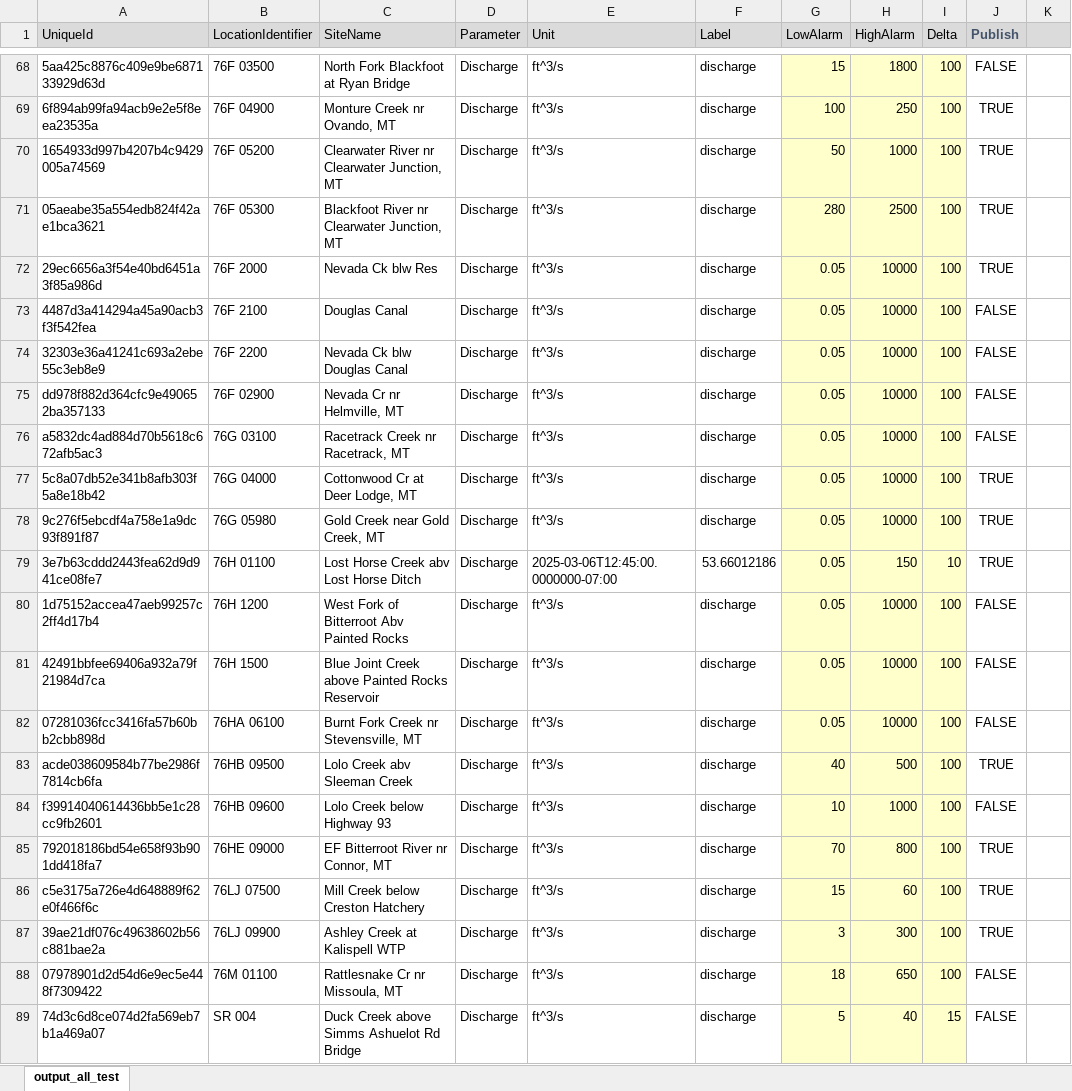
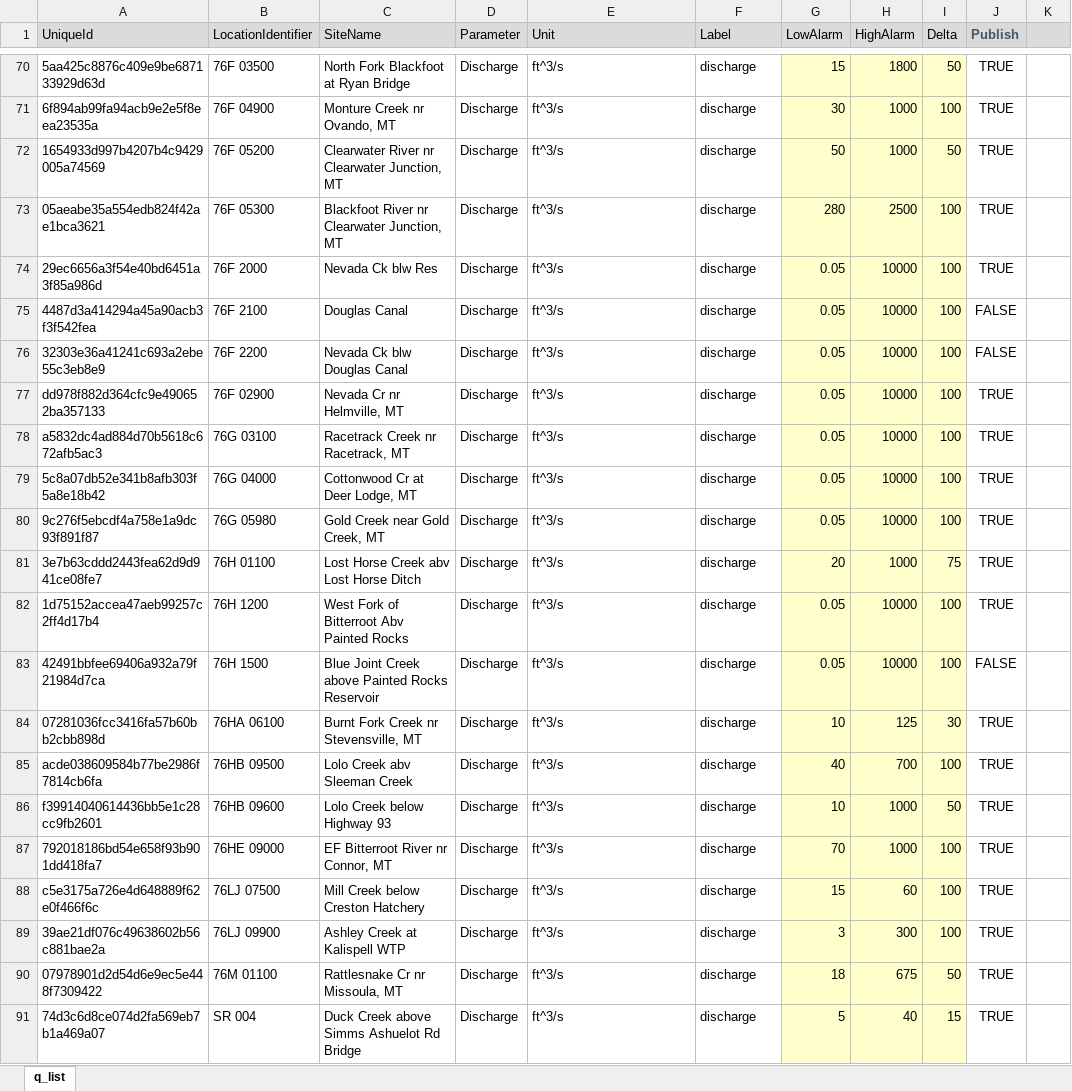
Before and after one commit to MTDNRC-WRD/Aquarius_Alarms, an Excel workbook: Q_Alarm/edit_q_list.xlsx, sheet q_list, drawn as a sheet; only a part is shown, gaps mark what is left out; values as stored, in another font and other column widths than the file's, no borders; conditional formats not drawn; addresses are those after the commit; the diff covers the shown part only; the diff names each change by its address in the sheet, - before the commit and + after, or states it on an @@ line.

```diff
--- a/Q_Alarm/edit_q_list.xlsx (sheet q_list)
+++ b/Q_Alarm/edit_q_list.xlsx (sheet q_list)
-sheet tab: output_all_test
+sheet tab: q_list
-I70 (Delta): 100
+I70 (Delta): 50
-J70 (Publish): FALSE
+J70 (Publish): TRUE
-G71 (LowAlarm): 100
+G71 (LowAlarm): 30
-H71 (HighAlarm): 250
+H71 (HighAlarm): 1000
-I72 (Delta): 100
+I72 (Delta): 50
-J77:J78 (Publish): FALSE
+J77:J78 (Publish): TRUE
-E81 (Unit): 2025-03-06T12:45:00.0000000-07:00
+E81 (Unit): ft^3/s
-F81 (Label): 53.66012186
+F81 (Label): discharge
-G81 (LowAlarm): 0.05
+G81 (LowAlarm): 20
-H81 (HighAlarm): 150
+H81 (HighAlarm): 1000
-I81 (Delta): 10
+I81 (Delta): 75
-J82 (Publish): FALSE
+J82 (Publish): TRUE
-G84 (LowAlarm): 0.05
+G84 (LowAlarm): 10
-H84 (HighAlarm): 10000
+H84 (HighAlarm): 125
-I84 (Delta): 100
+I84 (Delta): 30
-J84 (Publish): FALSE
+J84 (Publish): TRUE
-H85 (HighAlarm): 500
+H85 (HighAlarm): 700
-I86 (Delta): 100
+I86 (Delta): 50
-J86 (Publish): FALSE
+J86 (Publish): TRUE
-H87 (HighAlarm): 800
+H87 (HighAlarm): 1000
-H90 (HighAlarm): 650
+H90 (HighAlarm): 675
-I90 (Delta): 100
+I90 (Delta): 50
-J90:J91 (Publish): FALSE
+J90:J91 (Publish): TRUE
```
Also changed, not shown: 2 added rows and 46 edited cells elsewhere in this sheet, AGOL_to_Aq/DNRC_Qm_Form.xlsx, AGOL_to_Aq/DNRC_Qm_Form_live.xlsx, 27 other files.
